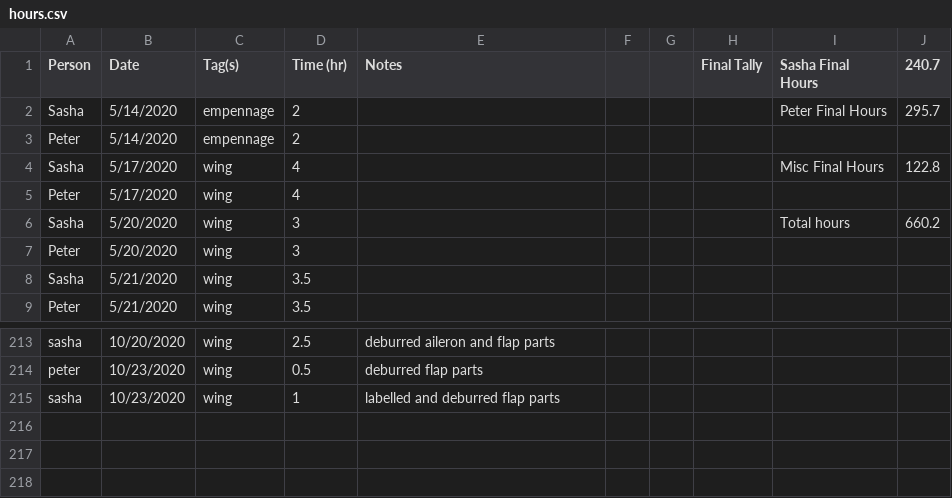
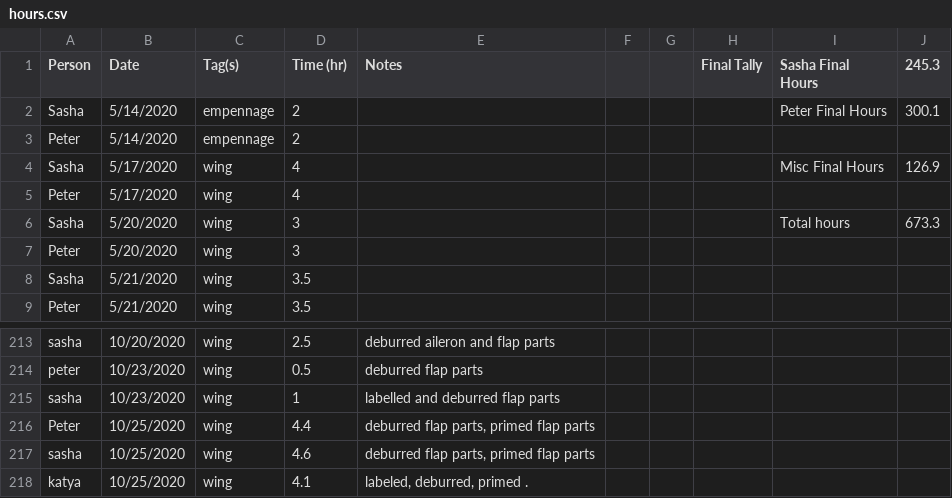
Before and after one commit to pzhokhov/pzhokhov.github.io, a CSV file: data/hours.csv, drawn as a sheet; only a part is shown, gaps mark what is left out.

```diff
--- a/data/hours.csv
+++ b/data/hours.csv
@@ -1,7 +1,7 @@
-Person,Date,Tag(s),Time (hr),Notes,,,Final Tally,Sasha Final Hours,240.7
-Sasha,5/14/2020,empennage,2,,,,,Peter Final Hours,295.7
+Person,Date,Tag(s),Time (hr),Notes,,,Final Tally,Sasha Final Hours,245.3
+Sasha,5/14/2020,empennage,2,,,,,Peter Final Hours,300.1
 Peter,5/14/2020,empennage,2,,,,,,
-Sasha,5/17/2020,wing,4,,,,,Misc Final Hours,122.8
+Sasha,5/17/2020,wing,4,,,,,Misc Final Hours,126.9
 Peter,5/17/2020,wing,4,,,,,,
-Sasha,5/20/2020,wing,3,,,,,Total hours,660.2
+Sasha,5/20/2020,wing,3,,,,,Total hours,673.3
 Peter,5/20/2020,wing,3,,,,,,
@@ -216 +216,4 @@ peter,10/23/2020,wing,0.5,deburred flap parts,,,,,
 sasha,10/23/2020,wing,1,labelled and deburred flap parts,,,,,
+Peter,10/25/2020,wing,4.4,"deburred flap parts, primed flap parts",,,,,
+sasha,10/25/2020,wing ,4.6,"deburred flap parts, primed flap parts",,,,,
+katya,10/25/2020,wing,4.1,"labeled, deburred, primed .",,,,,
```
Also changed, not shown: 1 other file.
